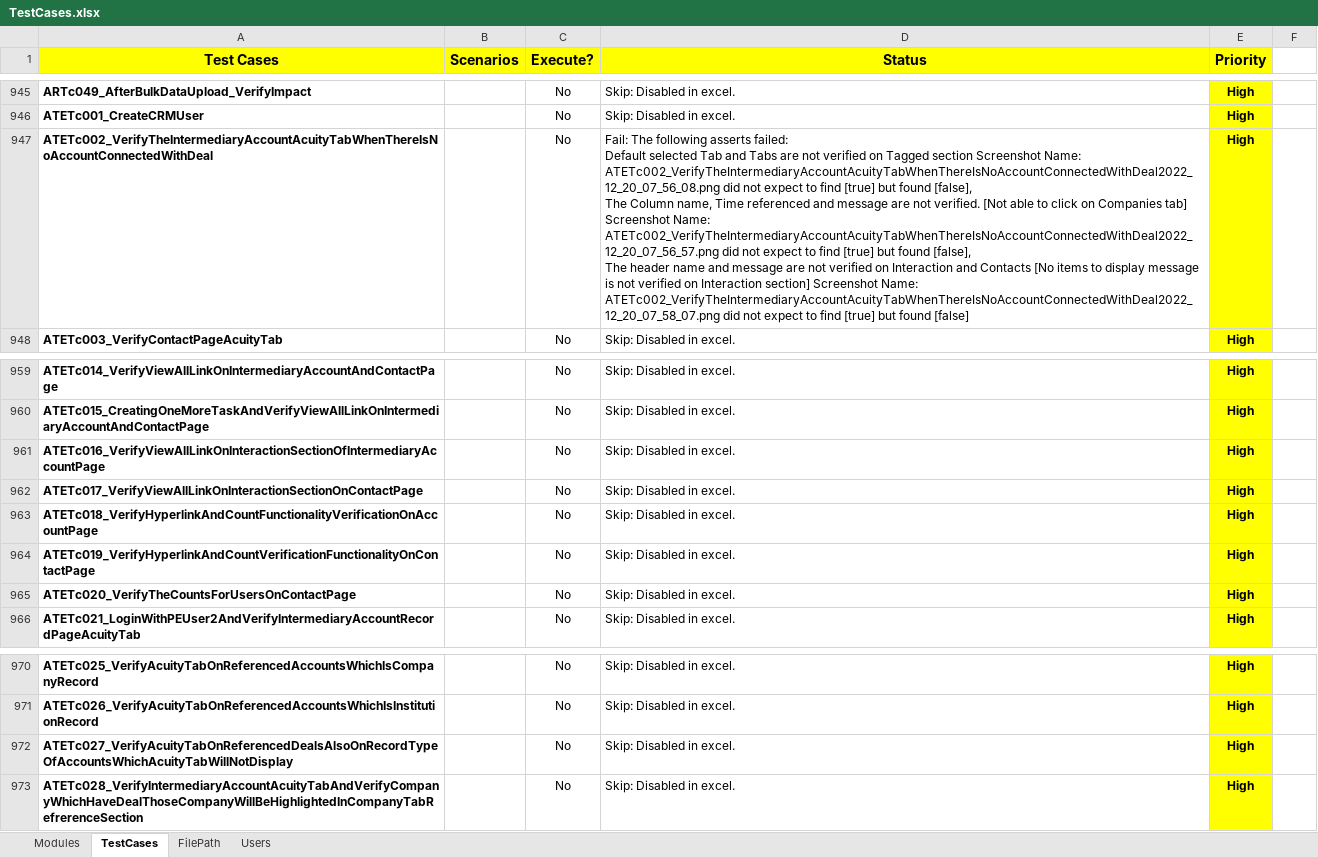
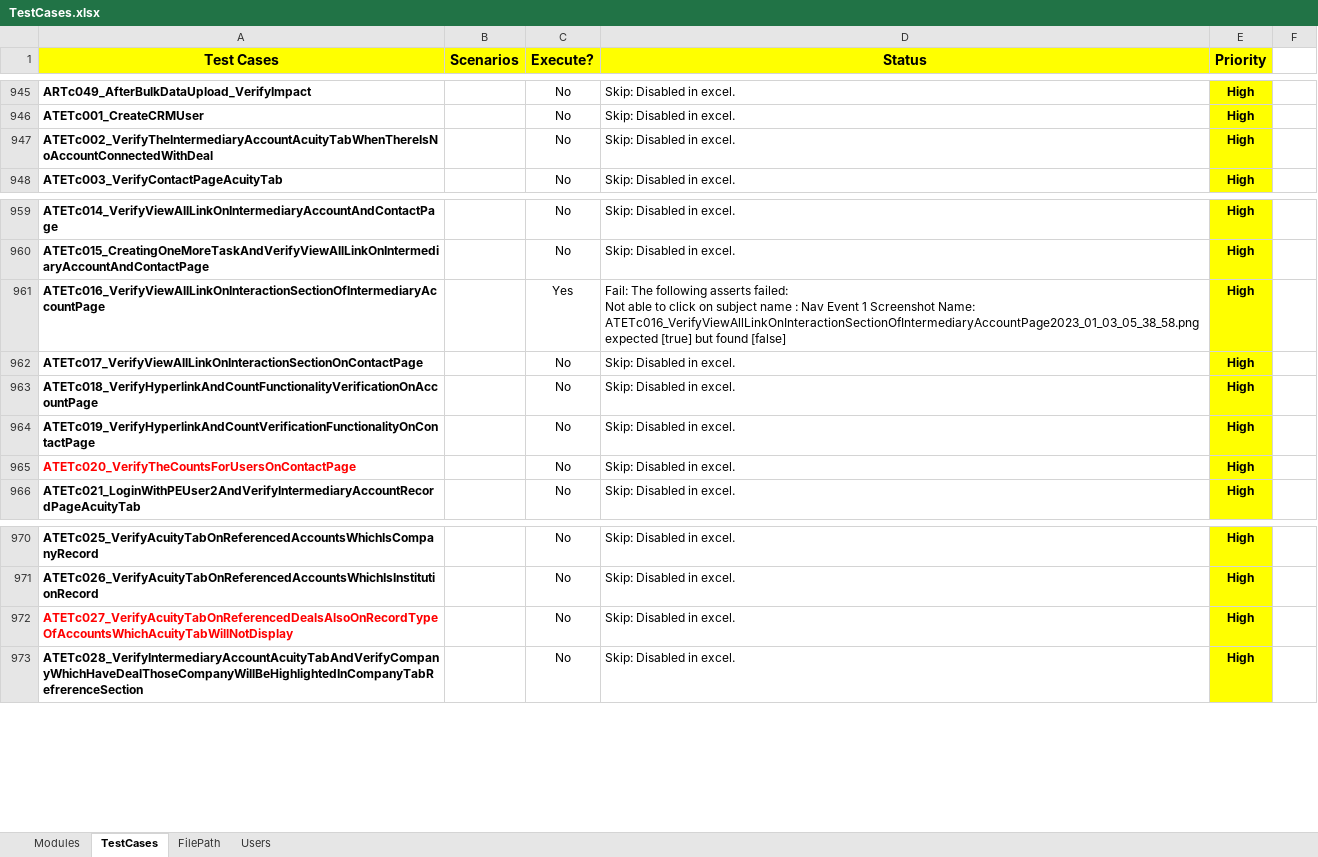
Before and after one commit to NitinNavatar/PE4.7, an Excel workbook: TestCases.xlsx, sheet TestCases, drawn as a sheet; only a part is shown, gaps mark what is left out; values as stored, in another font and other column widths than the file's, no borders; conditional formats not drawn; ↵ is a line break in a cell; the diff names each change by its address in the sheet, - before the commit and + after, or states it on an @@ line.

Commit message:
Acuity Task and Event changes
Signed-off-by: Sourabh kumar <sourabh@navatargroup.com>

```diff
--- a/TestCases.xlsx (sheet TestCases)
+++ b/TestCases.xlsx (sheet TestCases)
-D947 (Status): Fail: The following asserts failed: ↵ Default selected Tab and Tabs are not verified on Tagged section Screenshot Name: ATETc002_VerifyTheIntermediaryAccountAcuityTabWhenThereIsNoAccountConnectedWithDeal2022_12_20_07_56_08.png did not expect to find [true] but found [false], ↵ The Column name, Time referenced and message are not verified. [Not able to click on Companies tab] Screenshot Name: ATETc002_VerifyTheIntermediaryAccountAcuityTabWhenThereIsNoAccountConnectedWithDeal2022_12_20_07_56_57.png did not expect to find [true] but found [false], ↵ The header name and message are not verified on Interaction and Contacts [No items to display message is not verified on Interaction section] Screenshot Name: ATETc002_VerifyTheIntermediaryAccountAcuityTabWhenThereIsNoAccountConnectedWithDeal2022_12_20_07_58_07.png did not expect to find [true] but found [false]
+D947 (Status): Skip: Disabled in excel.
-C961 (Execute?): No
+C961 (Execute?): Yes
-D961 (Status): Skip: Disabled in excel.
+D961 (Status): Fail: The following asserts failed: ↵ Not able to click on subject name : Nav Event 1 Screenshot Name: ATETc016_VerifyViewAllLinkOnInteractionSectionOfIntermediaryAccountPage2023_01_03_05_38_58.png expected [true] but found [false]
-A965 text colour: black
+A965 text colour: #FF0000
-A972 text colour: black
+A972 text colour: #FF0000
```
Also changed, not shown: sheet Modules, 4 other files.
